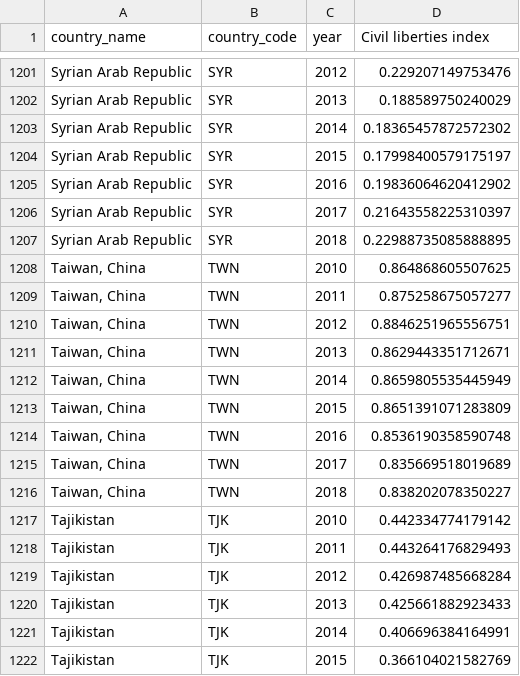
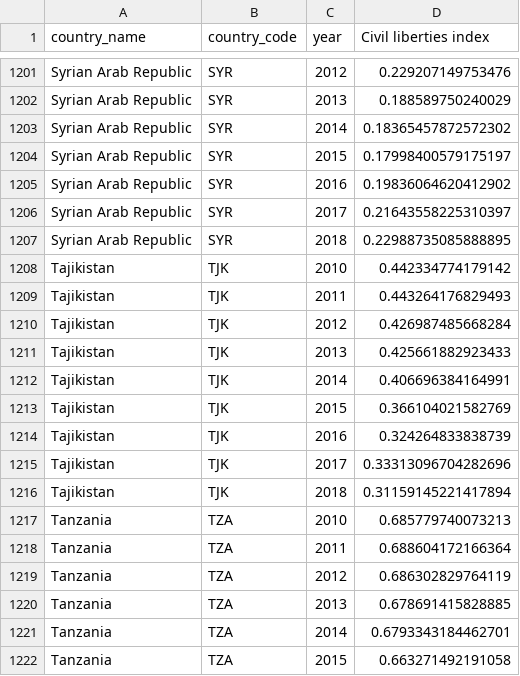
Before and after one commit to rjlopez2/ADS-_CAS_Bern_2020, a CSV file: Projects/M3/curated_datasets/Civil_lib_indx_df.csv (was Projects/M3/curated_datasets/Civil_lib_indx.csv), drawn as a sheet; only a part is shown, gaps mark what is left out; the shorter side is filled out with more unchanged rows.

Commit message:
cleaning curated datasets and adding new script that merge the many indicators datasets

```diff
--- a/Projects/M3/curated_datasets/Civil_lib_indx.csv
+++ b/Projects/M3/curated_datasets/Civil_lib_indx_df.csv
@@ -1207,11 +1207,2 @@ Syrian Arab Republic,SYR,2017,0.21643558225310397
 Syrian Arab Republic,SYR,2018,0.22988735085888895
-"Taiwan, China",TWN,2010,0.864868605507625
-"Taiwan, China",TWN,2011,0.875258675057277
-"Taiwan, China",TWN,2012,0.8846251965556751
-"Taiwan, China",TWN,2013,0.8629443351712671
-"Taiwan, China",TWN,2014,0.8659805535445949
-"Taiwan, China",TWN,2015,0.8651391071283809
-"Taiwan, China",TWN,2016,0.8536190358590748
-"Taiwan, China",TWN,2017,0.835669518019689
-"Taiwan, China",TWN,2018,0.838202078350227
 Tajikistan,TJK,2010,0.442334774179142
```
Also changed, not shown: Projects/M3/Country_code.csv, Projects/M3/curated_datasets/TI_CPI_df.csv, 23 other files.
